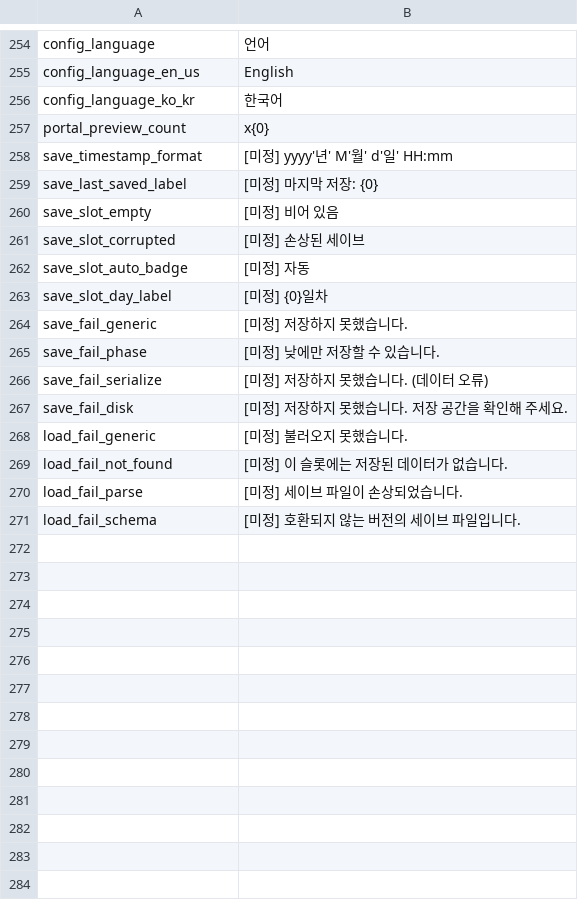
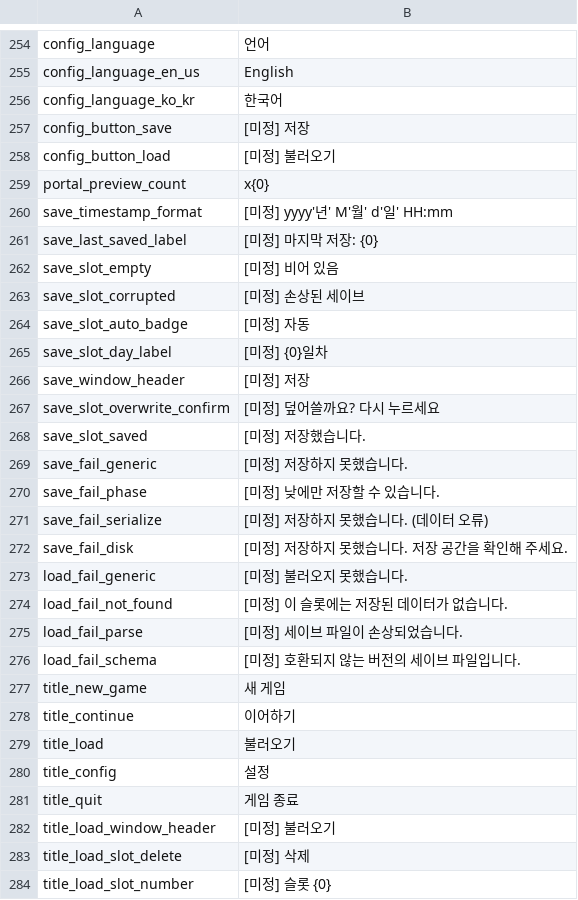
Before and after one commit to JoKangHyeon/TowerAndDragon, a CSV file: Assets/StreamingAssets/Localization/ko_kr.csv, drawn as a sheet; only a part is shown, gaps mark what is left out; the diff names each change by its address in the sheet, - before the commit and + after, or states it on an @@ line.

```diff
--- a/Assets/StreamingAssets/Localization/ko_kr.csv
+++ b/Assets/StreamingAssets/Localization/ko_kr.csv
+row 257: config_button_save | [미정] 저장
+row 258: config_button_load | [미정] 불러오기
+row 266: save_window_header | [미정] 저장
+row 267: save_slot_overwrite_confirm | [미정] 덮어쓸까요? 다시 누르세요
+row 268: save_slot_saved | [미정] 저장했습니다.
+row 277: title_new_game | 새 게임
+row 278: title_continue | 이어하기
+row 279: title_load | 불러오기
+row 280: title_config | 설정
+row 281: title_quit | 게임 종료
+row 282: title_load_window_header | [미정] 불러오기
+row 283: title_load_slot_delete | [미정] 삭제
+row 284: title_load_slot_number | [미정] 슬롯 {0}
```
Also changed, not shown: Assets/StreamingAssets/Localization/en_us.csv, 57 other files.
